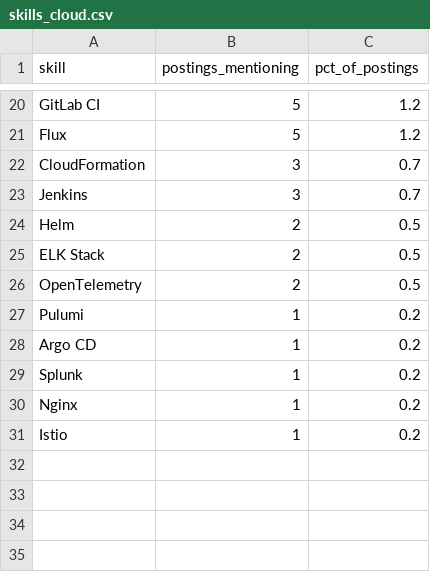
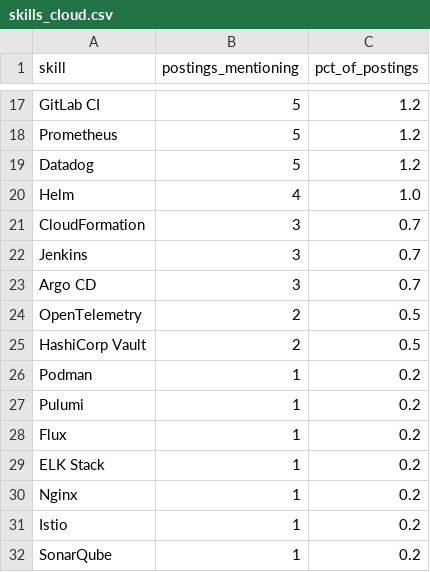
Before and after one commit to Rohith918/Devops-Skills-WordCloud, a CSV file: skills_cloud.csv, drawn as a sheet; only a part is shown, gaps mark what is left out; removed rows and columns are numbered as before the commit, all else as after; the diff covers the shown part only; the diff names each change by its address in the sheet, - before the commit and + after, or states it on an @@ line.

```diff
--- a/skills_cloud.csv
+++ b/skills_cloud.csv
-A18 (skill): Flux
+A18 (skill): Prometheus
+row 19: Datadog | 5 | 1.2
+row 20: Helm | 4 | 1.0
-row 24: Helm | 2 | 0.5
-row 25: ELK Stack | 2 | 0.5
+row 23: Argo CD | 3 | 0.7
+row 25: HashiCorp Vault | 2 | 0.5
+row 26: Podman | 1 | 0.2
-A28 (skill): Argo CD
+A28 (skill): Flux
-A29 (skill): Splunk
+A29 (skill): ELK Stack
+row 32: SonarQube | 1 | 0.2
```
Also changed, not shown: 6 added rows, 9 removed rows and 18 edited cells elsewhere in this file, 2 other files.
